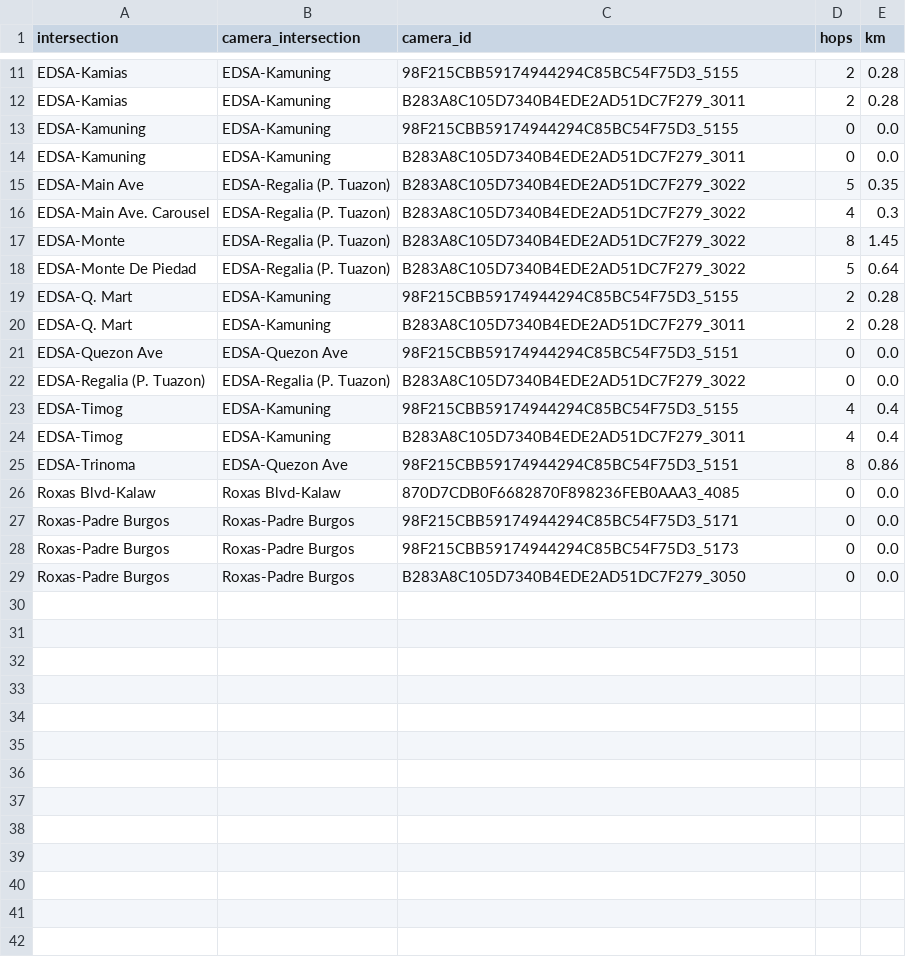
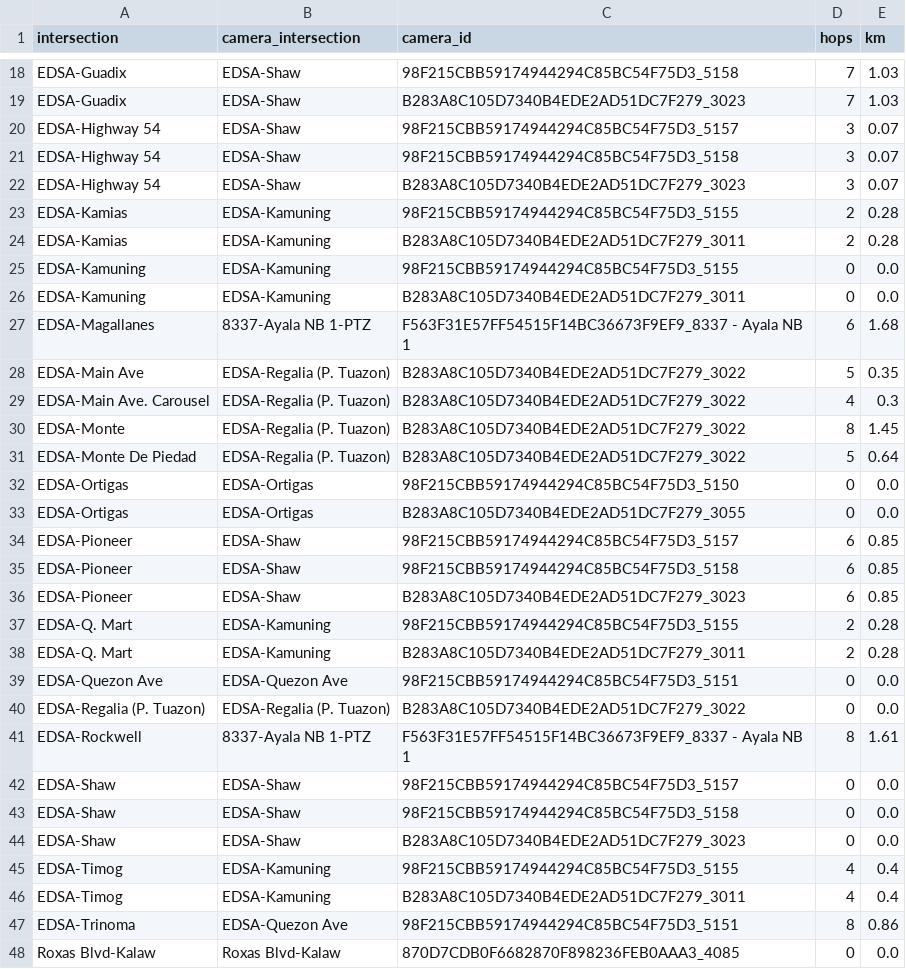
Before and after one commit to Traffic-Forecasting-Thesis-Group/ANTROUTE, a CSV file: traffic_system/configs/text_placement.csv, drawn as a sheet; only a part is shown, gaps mark what is left out; the shorter side is filled out with more unchanged rows; the diff covers the shown part only; the diff names each change by its address in the sheet, - before the commit and + after, or states it on an @@ line.

```diff
--- a/traffic_system/configs/text_placement.csv
+++ b/traffic_system/configs/text_placement.csv
+row 18: EDSA-Guadix | EDSA-Shaw | 98F215CBB59174944294C85BC54F75D3_5158 | 7 | 1.03
+row 19: EDSA-Guadix | EDSA-Shaw | B283A8C105D7340B4EDE2AD51DC7F279_3023 | 7 | 1.03
+row 20: EDSA-Highway 54 | EDSA-Shaw | 98F215CBB59174944294C85BC54F75D3_5157 | 3 | 0.07
+row 21: EDSA-Highway 54 | EDSA-Shaw | 98F215CBB59174944294C85BC54F75D3_5158 | 3 | 0.07
+row 22: EDSA-Highway 54 | EDSA-Shaw | B283A8C105D7340B4EDE2AD51DC7F279_3023 | 3 | 0.07
+row 27: EDSA-Magallanes | 8337-Ayala NB 1-PTZ | F563F31E57FF54515F14BC36673F9EF9_8337 - Ayala NB 1 | 6 | 1.68
+row 32: EDSA-Ortigas | EDSA-Ortigas | 98F215CBB59174944294C85BC54F75D3_5150 | 0 | 0.0
+row 33: EDSA-Ortigas | EDSA-Ortigas | B283A8C105D7340B4EDE2AD51DC7F279_3055 | 0 | 0.0
+row 34: EDSA-Pioneer | EDSA-Shaw | 98F215CBB59174944294C85BC54F75D3_5157 | 6 | 0.85
+row 35: EDSA-Pioneer | EDSA-Shaw | 98F215CBB59174944294C85BC54F75D3_5158 | 6 | 0.85
+row 36: EDSA-Pioneer | EDSA-Shaw | B283A8C105D7340B4EDE2AD51DC7F279_3023 | 6 | 0.85
+row 41: EDSA-Rockwell | 8337-Ayala NB 1-PTZ | F563F31E57FF54515F14BC36673F9EF9_8337 - Ayala NB 1 | 8 | 1.61
+row 42: EDSA-Shaw | EDSA-Shaw | 98F215CBB59174944294C85BC54F75D3_5157 | 0 | 0.0
+row 43: EDSA-Shaw | EDSA-Shaw | 98F215CBB59174944294C85BC54F75D3_5158 | 0 | 0.0
+row 44: EDSA-Shaw | EDSA-Shaw | B283A8C105D7340B4EDE2AD51DC7F279_3023 | 0 | 0.0
```
Also changed, not shown: 7 added rows elsewhere in this file, traffic_system/configs/camera_nodes.csv.
